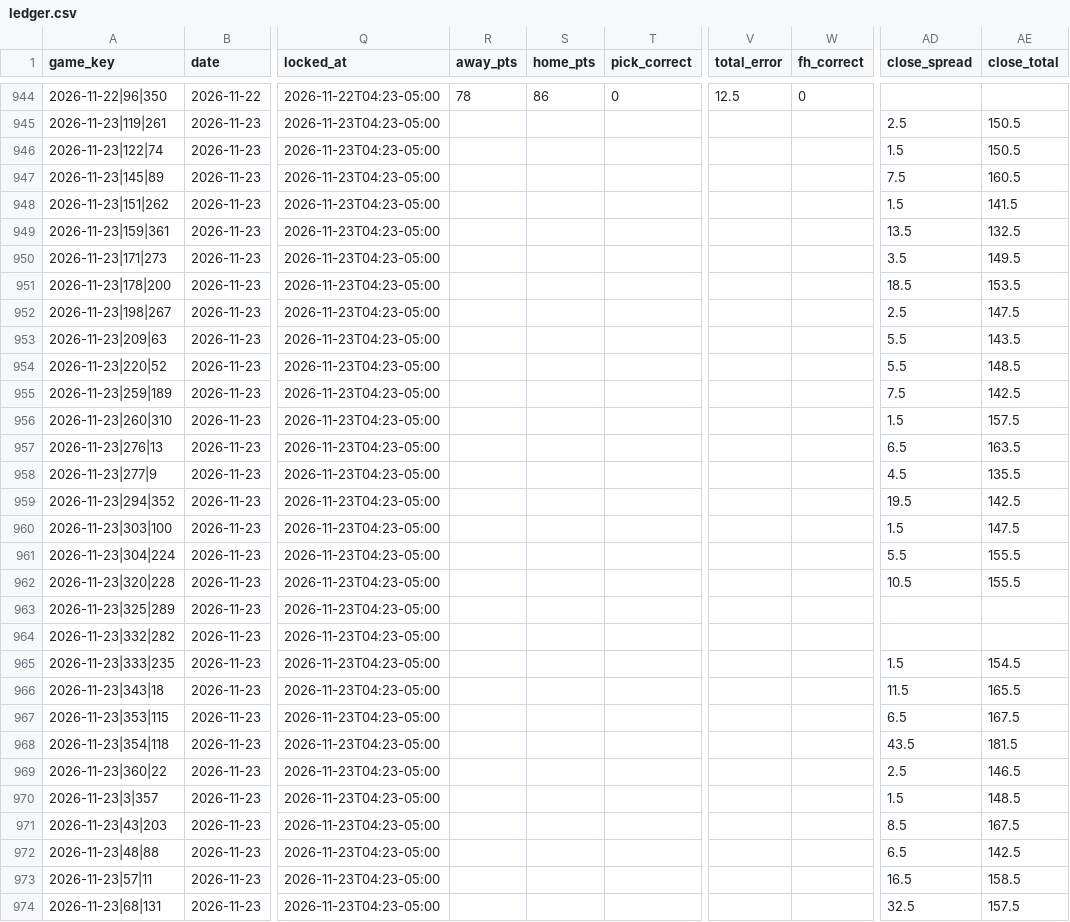
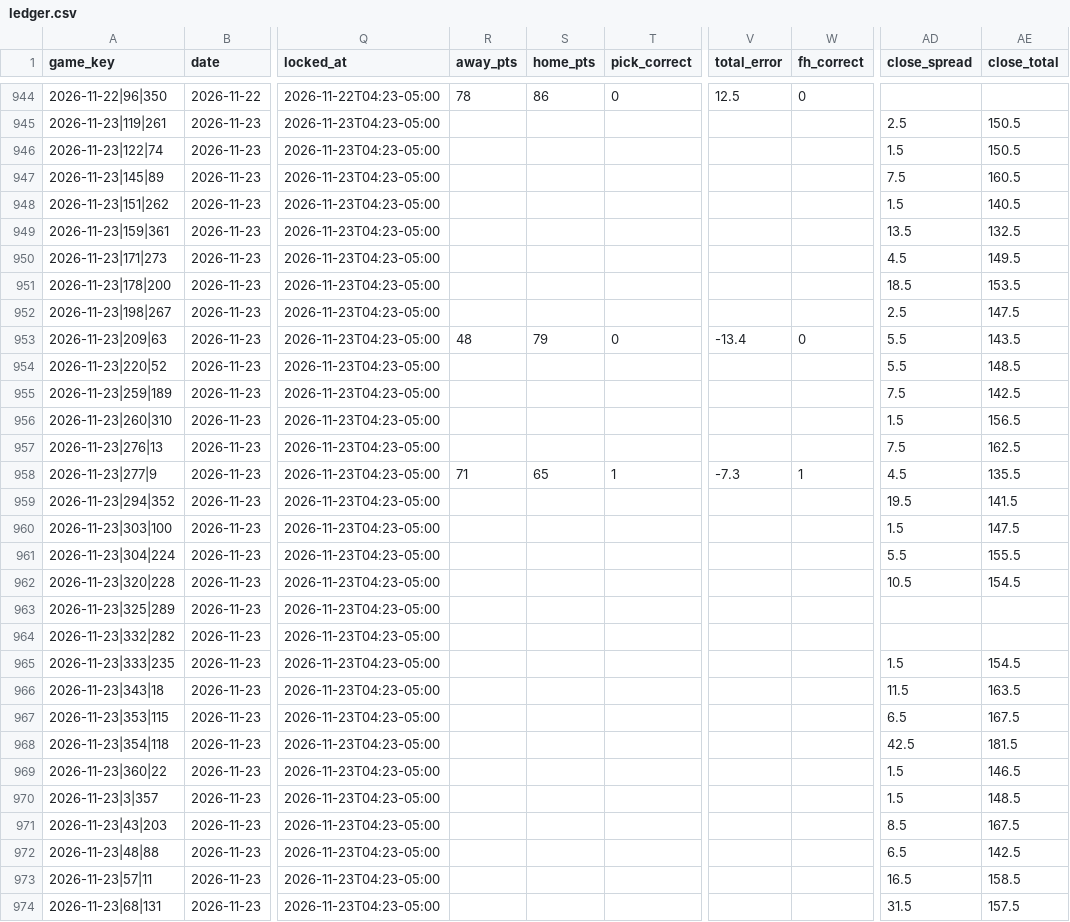
Before and after one commit to golfer1989/Bball-Draft, a CSV file: data/ledger.csv, drawn as a sheet; only a part is shown, gaps mark what is left out; the diff covers the shown part only; the diff names each change by its address in the sheet, - before the commit and + after, or states it on an @@ line.

```diff
--- a/data/ledger.csv
+++ b/data/ledger.csv
-AE948 (close_total): 141.5
+AE948 (close_total): 140.5
-AD950 (close_spread): 3.5
+AD950 (close_spread): 4.5
-R953 (away_pts): (empty)
+R953 (away_pts): 48
-S953 (home_pts): (empty)
+S953 (home_pts): 79
-T953 (pick_correct): (empty)
+T953 (pick_correct): 0
-V953 (total_error): (empty)
+V953 (total_error): -13.4
-W953 (fh_correct): (empty)
+W953 (fh_correct): 0
-AE956 (close_total): 157.5
+AE956 (close_total): 156.5
-AD957 (close_spread): 6.5
+AD957 (close_spread): 7.5
-AE957 (close_total): 163.5
+AE957 (close_total): 162.5
-R958 (away_pts): (empty)
+R958 (away_pts): 71
-S958 (home_pts): (empty)
+S958 (home_pts): 65
-T958 (pick_correct): (empty)
+T958 (pick_correct): 1
-V958 (total_error): (empty)
+V958 (total_error): -7.3
-W958 (fh_correct): (empty)
+W958 (fh_correct): 1
-AE959 (close_total): 142.5
+AE959 (close_total): 141.5
-AE962 (close_total): 155.5
+AE962 (close_total): 154.5
-AE966 (close_total): 165.5
+AE966 (close_total): 163.5
-AD968 (close_spread): 43.5
+AD968 (close_spread): 42.5
-AD969 (close_spread): 2.5
+AD969 (close_spread): 1.5
-AD974 (close_spread): 32.5
+AD974 (close_spread): 31.5
```
Also changed, not shown: 4 edited cells elsewhere in this file, data/bets.csv, 38 other files.
